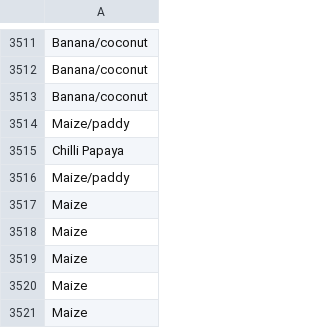
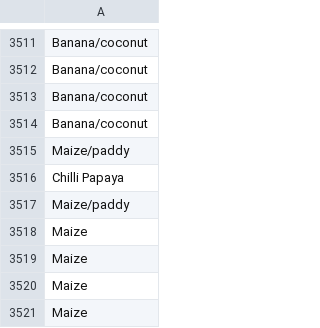
Before and after one commit to caffeine110/Soil_Analysis_K, a CSV file: datasets/AndhraPradesh/soil_and_crops/only_crops.csv, drawn as a sheet; only a part is shown, gaps mark what is left out; the shorter side is filled out with more unchanged rows.

```diff
--- a/datasets/AndhraPradesh/soil_and_crops/only_crops.csv
+++ b/datasets/AndhraPradesh/soil_and_crops/only_crops.csv
@@ -3513,2 +3513,3 @@ Banana/coconut
 Banana/coconut
+Banana/coconut
 Maize/paddy
```
Also changed, not shown: datasets/AndhraPradesh/saperation/user_details.csv, datasets/AndhraPradesh/soil_and_crops/only_soil_types.csv, 17 other files.
